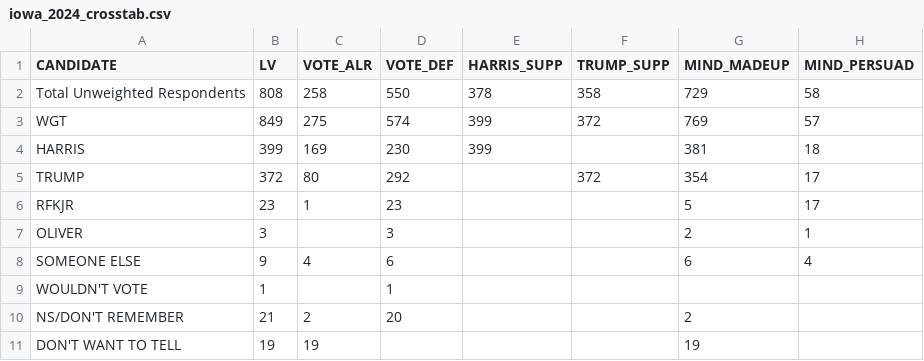
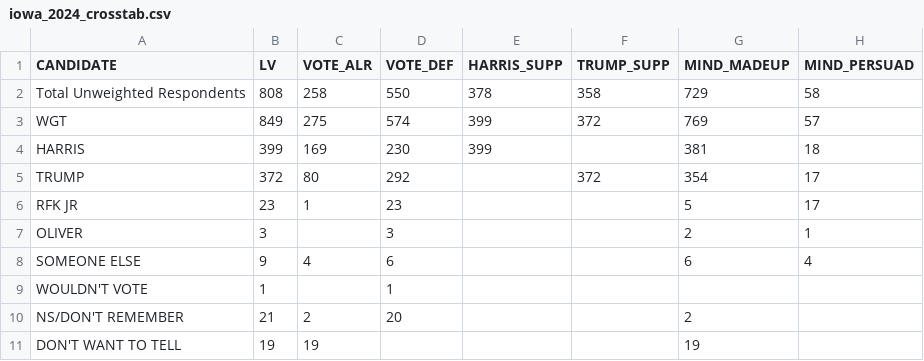
Before and after one commit to dmnapolitano/weighting-tutorial, a CSV file: data/iowa_2024/iowa_2024_crosstab.csv, drawn as a sheet; only a part is shown; the diff names each change by its address in the sheet, - before the commit and + after, or states it on an @@ line.

Commit message:
Adding space back to RFK JR

```diff
--- a/data/iowa_2024/iowa_2024_crosstab.csv
+++ b/data/iowa_2024/iowa_2024_crosstab.csv
-A6 (CANDIDATE): RFKJR
+A6 (CANDIDATE): RFK JR
```
